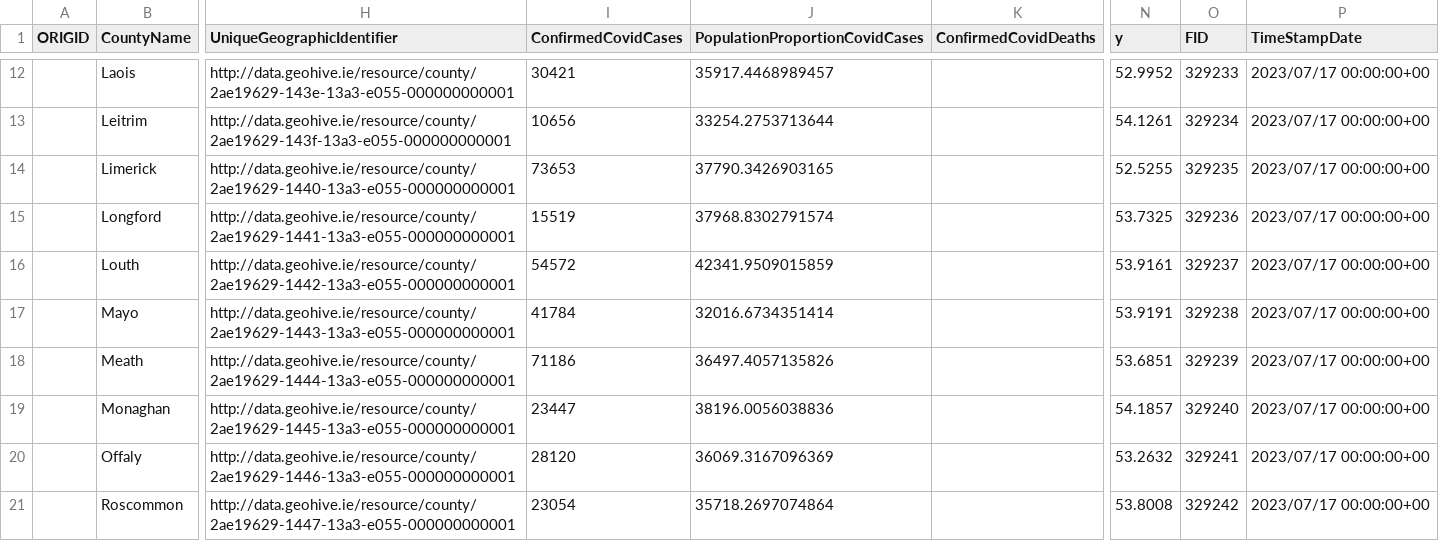
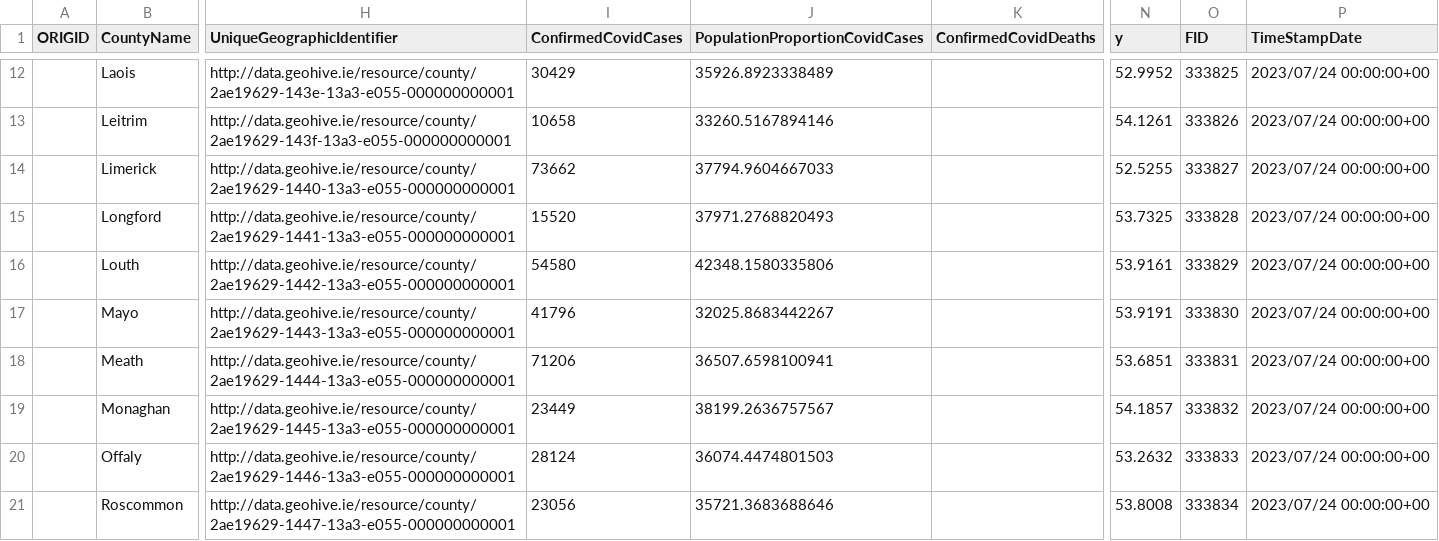
Before and after one commit to stephenc/2021-ireland-stats, a CSV file: data/COVID-19_HPSC_County_Statistics_Latest_Point_Geometry.csv, drawn as a sheet; only a part is shown, gaps mark what is left out; the diff covers the shown part only; the diff names each change by its address in the sheet, - before the commit and + after, or states it on an @@ line.

```diff
--- a/data/COVID-19_HPSC_County_Statistics_Latest_Point_Geometry.csv
+++ b/data/COVID-19_HPSC_County_Statistics_Latest_Point_Geometry.csv
-I12 (ConfirmedCovidCases): 30421
+I12 (ConfirmedCovidCases): 30429
-J12 (PopulationProportionCovidCases): 35917.4468989457
+J12 (PopulationProportionCovidCases): 35926.8923338489
-O12 (FID): 329233
+O12 (FID): 333825
-P12:P21 (TimeStampDate): 2023/07/17 00:00:00+00
+P12:P21 (TimeStampDate): 2023/07/24 00:00:00+00
-I13 (ConfirmedCovidCases): 10656
+I13 (ConfirmedCovidCases): 10658
-J13 (PopulationProportionCovidCases): 33254.2753713644
+J13 (PopulationProportionCovidCases): 33260.5167894146
-O13 (FID): 329234
+O13 (FID): 333826
-I14 (ConfirmedCovidCases): 73653
+I14 (ConfirmedCovidCases): 73662
-J14 (PopulationProportionCovidCases): 37790.3426903165
+J14 (PopulationProportionCovidCases): 37794.9604667033
-O14 (FID): 329235
+O14 (FID): 333827
-I15 (ConfirmedCovidCases): 15519
+I15 (ConfirmedCovidCases): 15520
-J15 (PopulationProportionCovidCases): 37968.8302791574
+J15 (PopulationProportionCovidCases): 37971.2768820493
-O15 (FID): 329236
+O15 (FID): 333828
-I16 (ConfirmedCovidCases): 54572
+I16 (ConfirmedCovidCases): 54580
-J16 (PopulationProportionCovidCases): 42341.9509015859
+J16 (PopulationProportionCovidCases): 42348.1580335806
-O16 (FID): 329237
+O16 (FID): 333829
-I17 (ConfirmedCovidCases): 41784
+I17 (ConfirmedCovidCases): 41796
-J17 (PopulationProportionCovidCases): 32016.6734351414
+J17 (PopulationProportionCovidCases): 32025.8683442267
-O17 (FID): 329238
+O17 (FID): 333830
-I18 (ConfirmedCovidCases): 71186
+I18 (ConfirmedCovidCases): 71206
-J18 (PopulationProportionCovidCases): 36497.4057135826
+J18 (PopulationProportionCovidCases): 36507.6598100941
-O18 (FID): 329239
+O18 (FID): 333831
-I19 (ConfirmedCovidCases): 23447
+I19 (ConfirmedCovidCases): 23449
-J19 (PopulationProportionCovidCases): 38196.0056038836
+J19 (PopulationProportionCovidCases): 38199.2636757567
-O19 (FID): 329240
+O19 (FID): 333832
-I20 (ConfirmedCovidCases): 28120
+I20 (ConfirmedCovidCases): 28124
-J20 (PopulationProportionCovidCases): 36069.3167096369
+J20 (PopulationProportionCovidCases): 36074.4474801503
-O20 (FID): 329241
+O20 (FID): 333833
-I21 (ConfirmedCovidCases): 23054
+I21 (ConfirmedCovidCases): 23056
-J21 (PopulationProportionCovidCases): 35718.2697074864
+J21 (PopulationProportionCovidCases): 35721.3683688646
-O21 (FID): 329242
+O21 (FID): 333834
```
Also changed, not shown: 64 edited cells elsewhere in this file, data/COVID-19_Antigen.csv, data/COVID-19_HPSC_Detailed_Statistics_Profile.csv, 4 other files.
